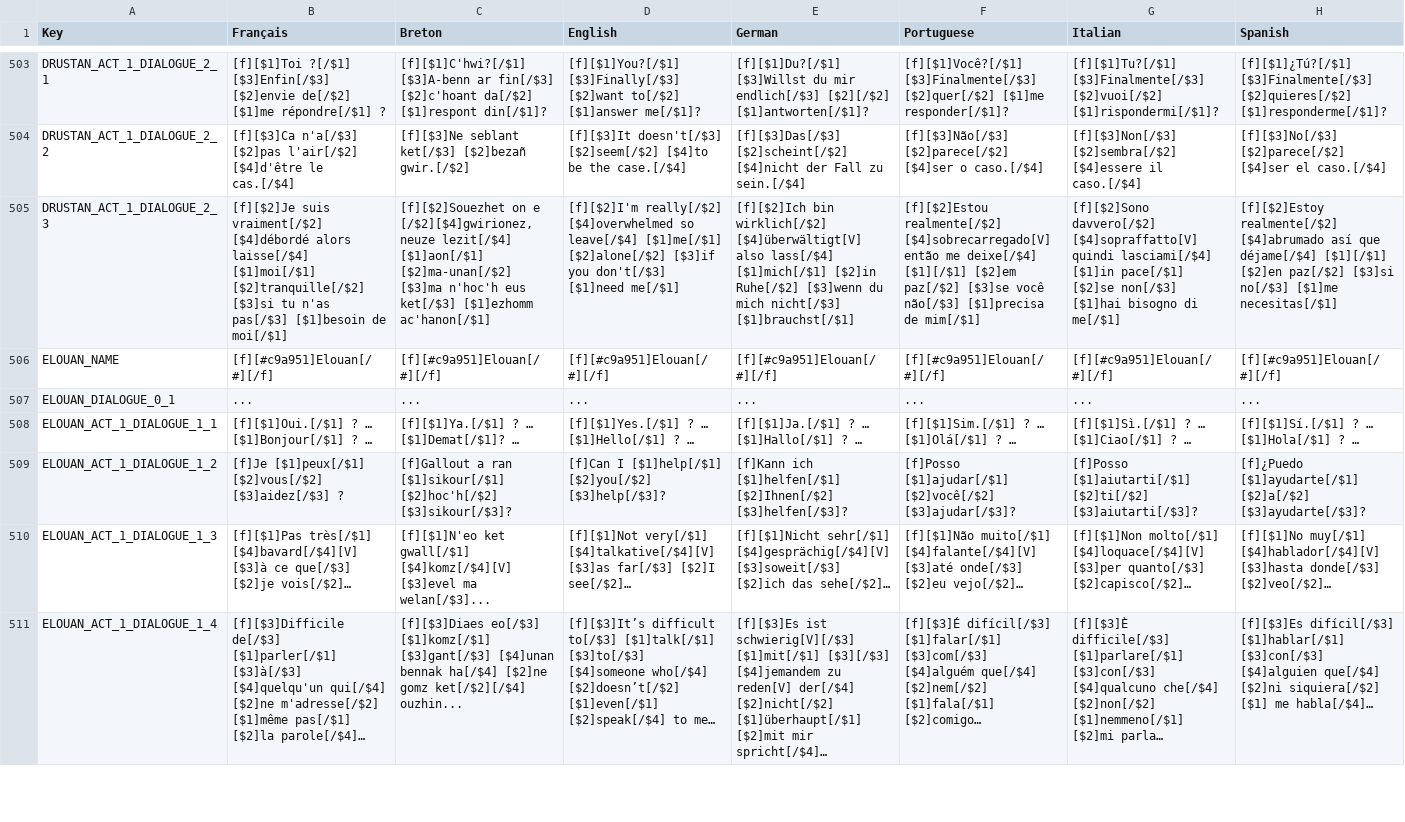
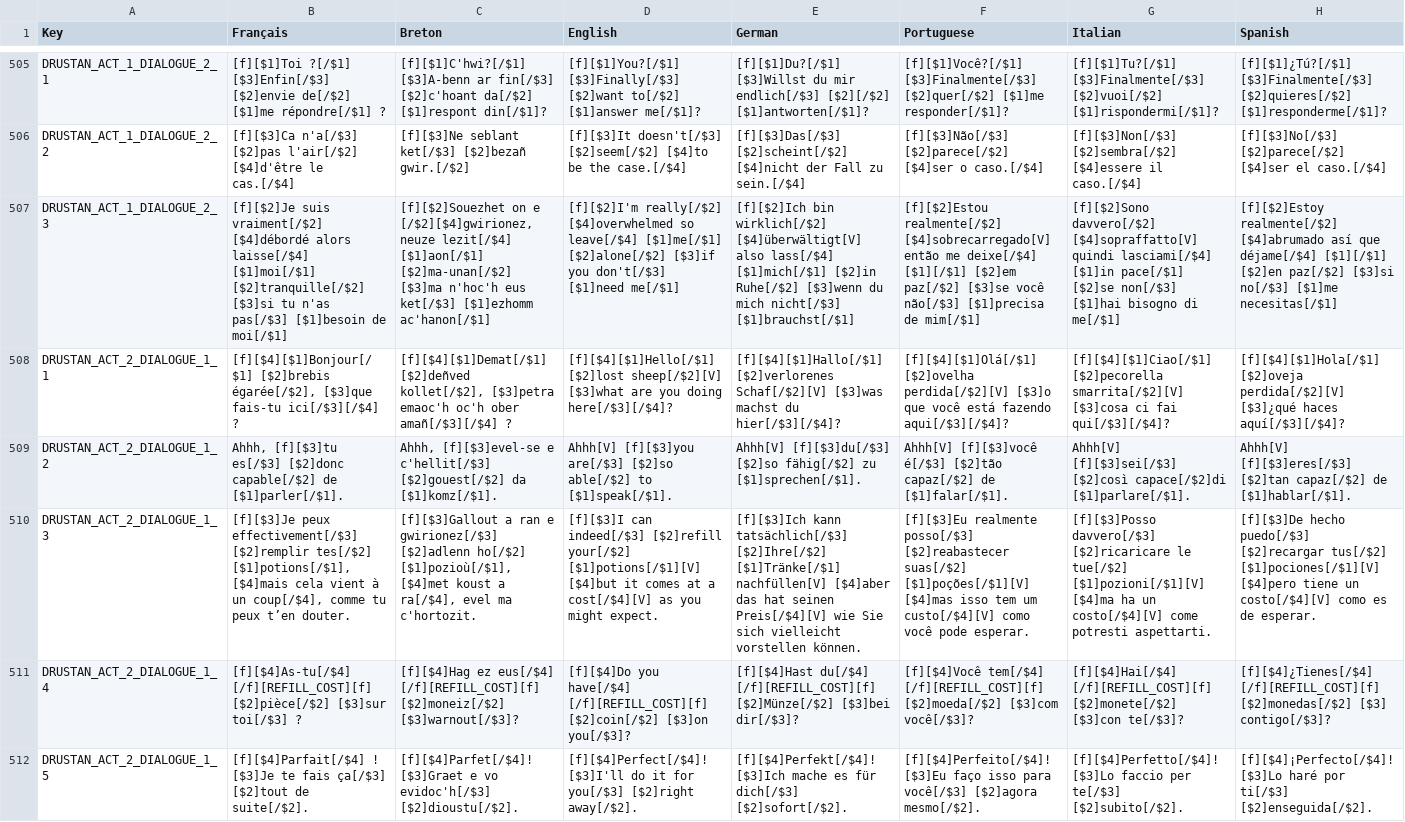
Before and after one commit to Polissages-de-Couilles/Reflets-Oublies, a CSV file: Assets/Resources/Localization.csv, drawn as a sheet; only a part is shown, gaps mark what is left out; the shorter side is filled out with more unchanged rows; the diff covers the shown part only; the diff names each change by its address in the sheet, - before the commit and + after, or states it on an @@ line.

Commit message:
Fix Global Value

```diff
--- a/Assets/Resources/Localization.csv
+++ b/Assets/Resources/Localization.csv
+row 508: DRUSTAN_ACT_2_DIALOGUE_1_1 | [f][$4][$1]Bonjour[/$1] [$2]brebis égarée[/$2], [$3]que fais-tu ici[/$3][/$4] ? | [f][$4][$1]Demat[/$1] [$2]deñved kollet[/$2], [$3]petra emaoc'h oc'h ober amañ[/$3][/$4] ? | [f][$4][$1]Hello[/$1] [$2]lost sheep[/$2][V] [$3]what are you doing here[/$3][/$4]? | [f][$4][$1]Hallo[/$1] [$2]verlorenes Schaf[/$2][V] [$3]was machst du hier[/$3][/$4]? | [f][$4][$1]Olá[/$1] [$2]ovelha perdida[/$2][V] [$3]o que você está fazendo aqui[/$3][/$4]? | [f][$4][$1]Ciao[/$1] [$2]pecorella smarrita[/$2][V] [$3]cosa ci fai qui[/$3][/$4]? | [f][$4][$1]Hola[/$1] [$2]oveja perdida[/$2][V] [$3]¿qué haces aquí[/$3][/$4]?
+row 509: DRUSTAN_ACT_2_DIALOGUE_1_2 | Ahhh, [f][$3]tu es[/$3] [$2]donc capable[/$2] de [$1]parler[/$1]. | Ahhh, [f][$3]evel-se e c'hellit[/$3] [$2]gouest[/$2] da [$1]komz[/$1]. | Ahhh[V] [f][$3]you are[/$3] [$2]so able[/$2] to [$1]speak[/$1]. | Ahhh[V] [f][$3]du[/$3] [$2]so fähig[/$2] zu [$1]sprechen[/$1]. | Ahhh[V] [f][$3]você é[/$3] [$2]tão capaz[/$2] de [$1]falar[/$1]. | Ahhh[V] [f][$3]sei[/$3] [$2]così capace[/$2]di [$1]parlare[/$1]. | Ahhh[V] [f][$3]eres[/$3] [$2]tan capaz[/$2] de [$1]hablar[/$1].
+row 510: DRUSTAN_ACT_2_DIALOGUE_1_3 | [f][$3]Je peux effectivement[/$3] [$2]remplir tes[/$2] [$1]potions[/$1], [$4]mais cela vient à un coup[/$4], comme tu peux t’en douter. | [f][$3]Gallout a ran e gwirionez[/$3] [$2]adlenn ho[/$2] [$1]pozioù[/$1], [$4]met koust a ra[/$4], evel ma c'hortozit. | [f][$3]I can indeed[/$3] [$2]refill your[/$2] [$1]potions[/$1][V] [$4]but it comes at a cost[/$4][V] as you might expect. | [f][$3]Ich kann tatsächlich[/$3] [$2]Ihre[/$2] [$1]Tränke[/$1] nachfüllen[V] [$4]aber das hat seinen Preis[/$4][V] wie Sie sich vielleicht vorstellen können. | [f][$3]Eu realmente posso[/$3] [$2]reabastecer suas[/$2] [$1]poções[/$1][V] [$4]mas isso tem um custo[/$4][V] como você pode esperar. | [f][$3]Posso davvero[/$3] [$2]ricaricare le tue[/$2] [$1]pozioni[/$1][V] [$4]ma ha un costo[/$4][V] come potresti aspettarti. | [f][$3]De hecho puedo[/$3] [$2]recargar tus[/$2] [$1]pociones[/$1][V] [$4]pero tiene un costo[/$4][V] como es de esperar.
+row 511: DRUSTAN_ACT_2_DIALOGUE_1_4 | [f][$4]As-tu[/$4] [/f][REFILL_COST][f] [$2]pièce[/$2] [$3]sur toi[/$3] ? | [f][$4]Hag ez eus[/$4] [/f][REFILL_COST][f] [$2]moneiz[/$2] [$3]warnout[/$3]? | [f][$4]Do you have[/$4] [/f][REFILL_COST][f] [$2]coin[/$2] [$3]on you[/$3]? | [f][$4]Hast du[/$4] [/f][REFILL_COST][f] [$2]Münze[/$2] [$3]bei dir[/$3]? | [f][$4]Você tem[/$4] [/f][REFILL_COST][f] [$2]moeda[/$2] [$3]com você[/$3]? | [f][$4]Hai[/$4] [/f][REFILL_COST][f] [$2]monete[/$2] [$3]con te[/$3]? | [f][$4]¿Tienes[/$4] [/f][REFILL_COST][f] [$2]monedas[/$2] [$3] contigo[/$3]?
+row 512: DRUSTAN_ACT_2_DIALOGUE_1_5 | [f][$4]Parfait[/$4] ! [$3]Je te fais ça[/$3] [$2]tout de suite[/$2]. | [f][$4]Parfet[/$4]! [$3]Graet e vo evidoc'h[/$3] [$2]dioustu[/$2]. | [f][$4]Perfect[/$4]! [$3]I'll do it for you[/$3] [$2]right away[/$2]. | [f][$4]Perfekt[/$4]! [$3]Ich mache es für dich[/$3] [$2]sofort[/$2]. | [f][$4]Perfeito[/$4]! [$3]Eu faço isso para você[/$3] [$2]agora mesmo[/$2]. | [f][$4]Perfetto[/$4]! [$3]Lo faccio per te[/$3] [$2]subito[/$2]. | [f][$4]¡Perfecto[/$4]! [$3]Lo haré por ti[/$3] [$2]enseguida[/$2].
```
Also changed, not shown: 6 added rows and 15 edited cells elsewhere in this file, 11 other files.
